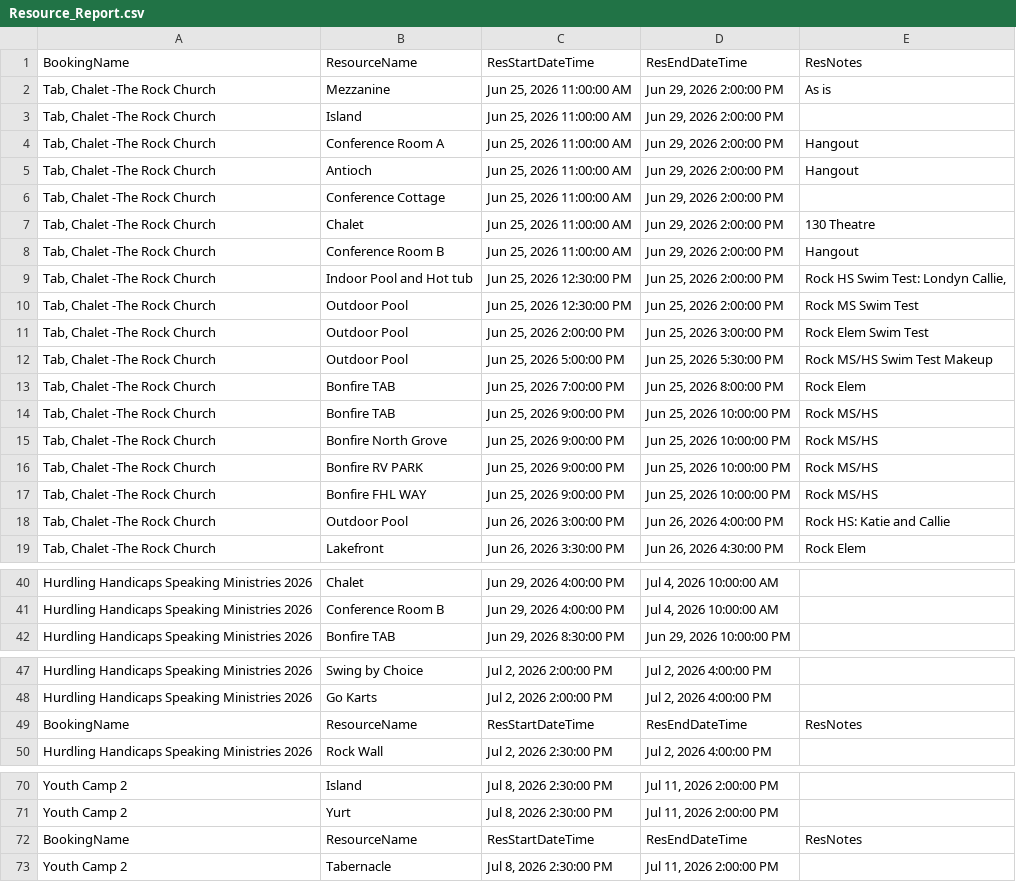
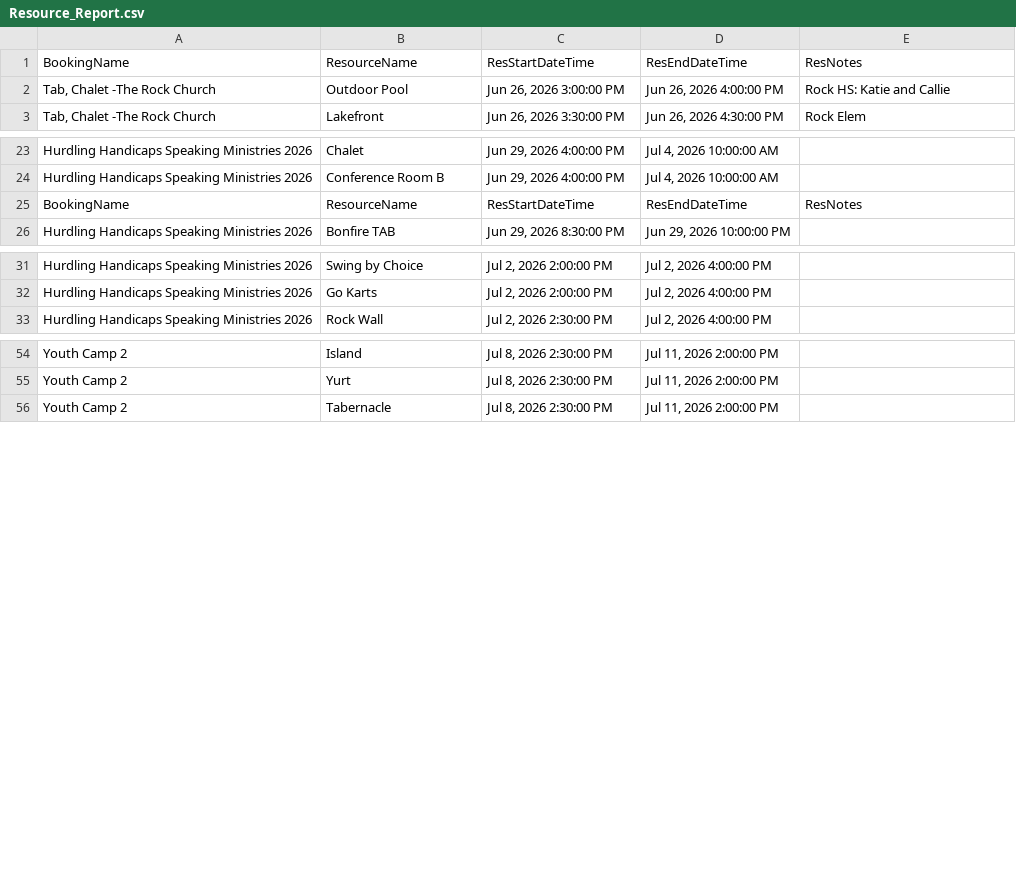
Before and after one commit to solomon123james-cmd/fhl-dashboard-data, a CSV file: data/Resource_Report.csv, drawn as a sheet; only a part is shown, gaps mark what is left out; the diff covers the shown part only.

Commit message:
sync: update data/Resource_Report.csv

```diff
--- a/data/Resource_Report.csv
+++ b/data/Resource_Report.csv
@@ -1,18 +1,2 @@
 BookingName,ResourceName,ResStartDateTime,ResEndDateTime,ResNotes
-"Tab, Chalet -The Rock Church ",Mezzanine,"Jun 25, 2026 11:00:00 AM","Jun 29, 2026 2:00:00 PM",As is
-"Tab, Chalet -The Rock Church ",Island,"Jun 25, 2026 11:00:00 AM","Jun 29, 2026 2:00:00 PM",
-"Tab, Chalet -The Rock Church ",Conference Room A,"Jun 25, 2026 11:00:00 AM","Jun 29, 2026 2:00:00 PM",Hangout
-"Tab, Chalet -The Rock Church ",Antioch ,"Jun 25, 2026 11:00:00 AM","Jun 29, 2026 2:00:00 PM",Hangout
-"Tab, Chalet -The Rock Church ",Conference Cottage,"Jun 25, 2026 11:00:00 AM","Jun 29, 2026 2:00:00 PM",
-"Tab, Chalet -The Rock Church ",Chalet,"Jun 25, 2026 11:00:00 AM","Jun 29, 2026 2:00:00 PM",130 Theatre
-"Tab, Chalet -The Rock Church ",Conference Room B,"Jun 25, 2026 11:00:00 AM","Jun 29, 2026 2:00:00 PM",Hangout
-"Tab, Chalet -The Rock Church ",Indoor Pool and Hot tub,"Jun 25, 2026 12:30:00 PM","Jun 25, 2026 2:00:00 PM","Rock HS Swim Test: Londyn Callie, "
-"Tab, Chalet -The Rock Church ",Outdoor Pool,"Jun 25, 2026 12:30:00 PM","Jun 25, 2026 2:00:00 PM",Rock MS Swim Test
-"Tab, Chalet -The Rock Church ",Outdoor Pool,"Jun 25, 2026 2:00:00 PM","Jun 25, 2026 3:00:00 PM",Rock Elem Swim Test
-"Tab, Chalet -The Rock Church ",Outdoor Pool,"Jun 25, 2026 5:00:00 PM","Jun 25, 2026 5:30:00 PM",Rock MS/HS Swim Test Makeup
-"Tab, Chalet -The Rock Church ",Bonfire TAB,"Jun 25, 2026 7:00:00 PM","Jun 25, 2026 8:00:00 PM",Rock Elem
-"Tab, Chalet -The Rock Church ",Bonfire TAB,"Jun 25, 2026 9:00:00 PM","Jun 25, 2026 10:00:00 PM",Rock MS/HS
-"Tab, Chalet -The Rock Church ",Bonfire North Grove,"Jun 25, 2026 9:00:00 PM","Jun 25, 2026 10:00:00 PM",Rock MS/HS
-"Tab, Chalet -The Rock Church ",Bonfire RV PARK,"Jun 25, 2026 9:00:00 PM","Jun 25, 2026 10:00:00 PM",Rock MS/HS
-"Tab, Chalet -The Rock Church ",Bonfire FHL WAY ,"Jun 25, 2026 9:00:00 PM","Jun 25, 2026 10:00:00 PM",Rock MS/HS
 "Tab, Chalet -The Rock Church ",Outdoor Pool,"Jun 26, 2026 3:00:00 PM","Jun 26, 2026 4:00:00 PM",Rock HS: Katie and Callie
@@ -41,2 +24,3 @@ Hurdling Handicaps Speaking Ministries 2026,Chalet,"Jun 29, 2026 4:00:00 PM","Ju
 Hurdling Handicaps Speaking Ministries 2026,Conference Room B,"Jun 29, 2026 4:00:00 PM","Jul 4, 2026 10:00:00 AM",
+BookingName,ResourceName,ResStartDateTime,ResEndDateTime,ResNotes
 Hurdling Handicaps Speaking Ministries 2026,Bonfire TAB,"Jun 29, 2026 8:30:00 PM","Jun 29, 2026 10:00:00 PM",
@@ -48,3 +32,2 @@ Hurdling Handicaps Speaking Ministries 2026,Swing by Choice,"Jul 2, 2026 2:00:00
 Hurdling Handicaps Speaking Ministries 2026,Go Karts,"Jul 2, 2026 2:00:00 PM","Jul 2, 2026 4:00:00 PM",
-BookingName,ResourceName,ResStartDateTime,ResEndDateTime,ResNotes
 Hurdling Handicaps Speaking Ministries 2026,Rock Wall ,"Jul 2, 2026 2:30:00 PM","Jul 2, 2026 4:00:00 PM",
@@ -71,3 +55,2 @@ Youth Camp 2,Island,"Jul 8, 2026 2:30:00 PM","Jul 11, 2026 2:00:00 PM",
 Youth Camp 2,Yurt,"Jul 8, 2026 2:30:00 PM","Jul 11, 2026 2:00:00 PM",
-BookingName,ResourceName,ResStartDateTime,ResEndDateTime,ResNotes
 Youth Camp 2,Tabernacle ,"Jul 8, 2026 2:30:00 PM","Jul 11, 2026 2:00:00 PM",
```
Also changed, not shown: 4 moved rows elsewhere in this file.
